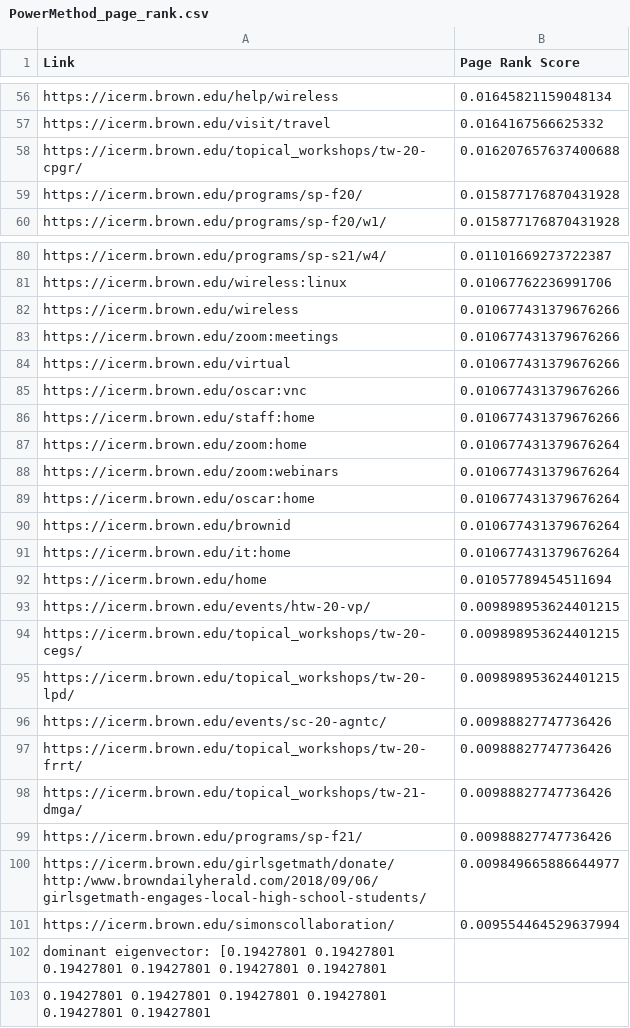
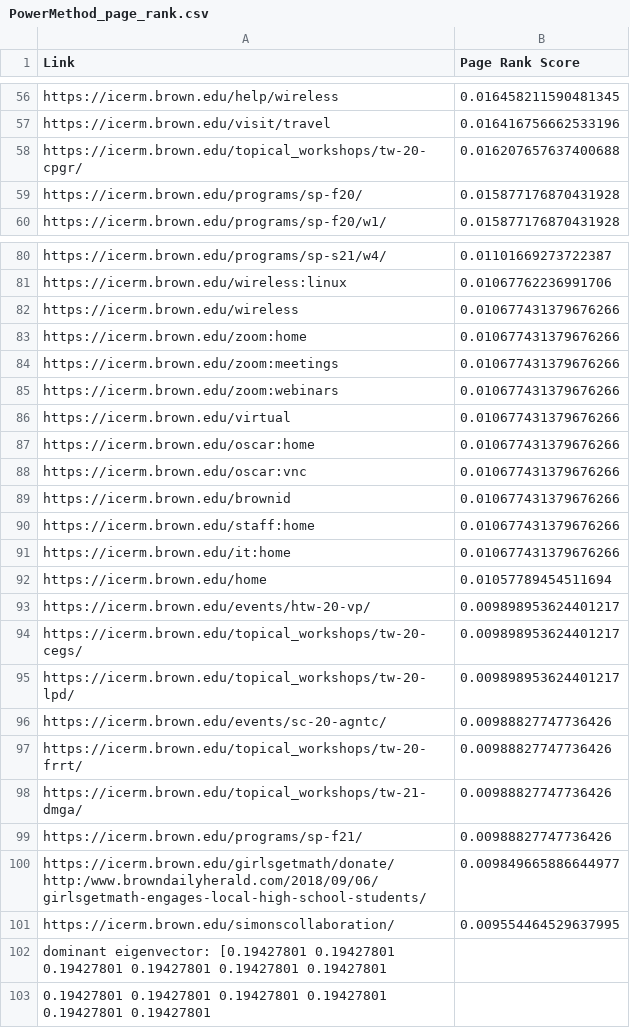
Before and after one commit to ICERM-Efficient-Eigensolvers-2020/EE_with_applications, a CSV file: efficientEigensolvers/test_result_july17/icerm_brown_edu/100/PowerMethod_page_rank.csv, drawn as a sheet; only a part is shown, gaps mark what is left out; removed rows and columns are numbered as before the commit, all else as after; the diff covers the shown part only; the diff names each change by its address in the sheet, - before the commit and + after, or states it on an @@ line.

```diff
--- a/efficientEigensolvers/test_result_july17/icerm_brown_edu/100/PowerMethod_page_rank.csv
+++ b/efficientEigensolvers/test_result_july17/icerm_brown_edu/100/PowerMethod_page_rank.csv
-B56 (Page Rank Score): 0.01645821159048134
+B56 (Page Rank Score): 0.016458211590481345
-B57 (Page Rank Score): 0.0164167566625332
+B57 (Page Rank Score): 0.016416756662533196
+row 83: https://icerm.brown.edu/zoom:home | 0.010677431379676266
+row 85: https://icerm.brown.edu/zoom:webinars | 0.010677431379676266
+row 87: https://icerm.brown.edu/oscar:home | 0.010677431379676266
+row 89: https://icerm.brown.edu/brownid | 0.010677431379676266
-row 87: https://icerm.brown.edu/zoom:home | 0.010677431379676264
-row 88: https://icerm.brown.edu/zoom:webinars | 0.010677431379676264
-row 89: https://icerm.brown.edu/oscar:home | 0.010677431379676264
-row 90: https://icerm.brown.edu/brownid | 0.010677431379676264
-B91 (Page Rank Score): 0.010677431379676264
+B91 (Page Rank Score): 0.010677431379676266
-B93:B95 (Page Rank Score): 0.009898953624401215
+B93:B95 (Page Rank Score): 0.009898953624401217
-B101 (Page Rank Score): 0.009554464529637994
+B101 (Page Rank Score): 0.009554464529637995
```
Also changed, not shown: 8 added rows, 8 removed rows, 9 moved rows and 18 edited cells elsewhere in this file, efficientEigensolvers/test_result_july17/icerm_brown_edu/50/PowerMethod_page_rank.csv, efficientEigensolvers/test_result_july17/mathworld_wolfram_com/200/PowerMethod_page_rank.csv, 46 other files.
